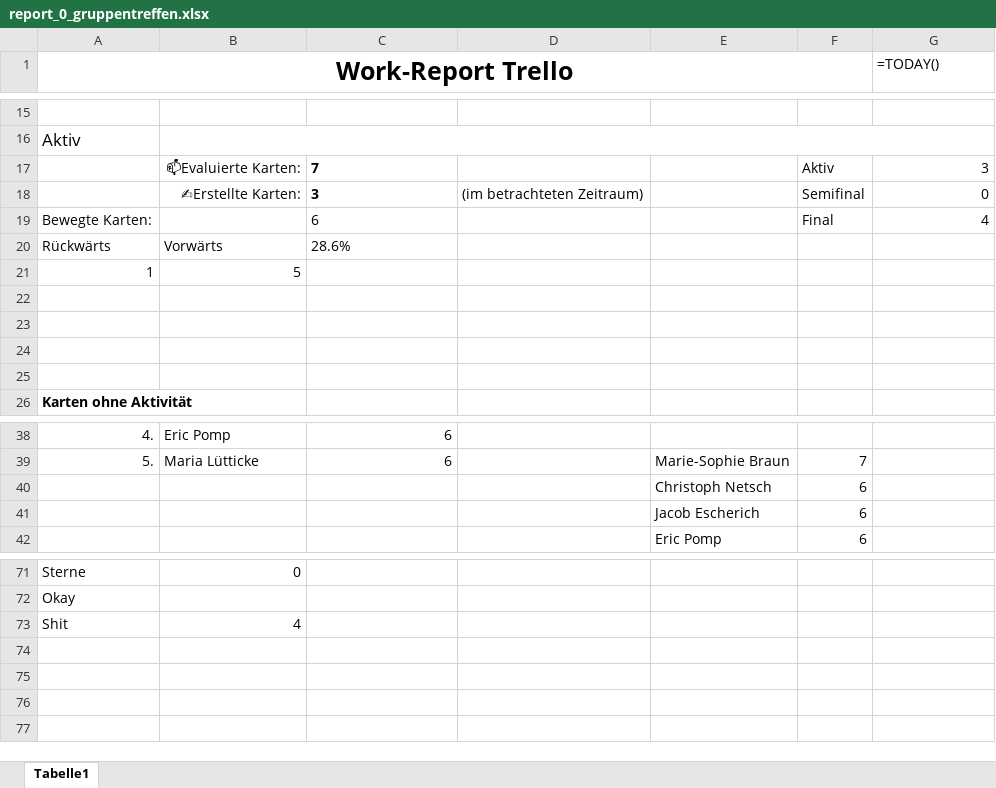
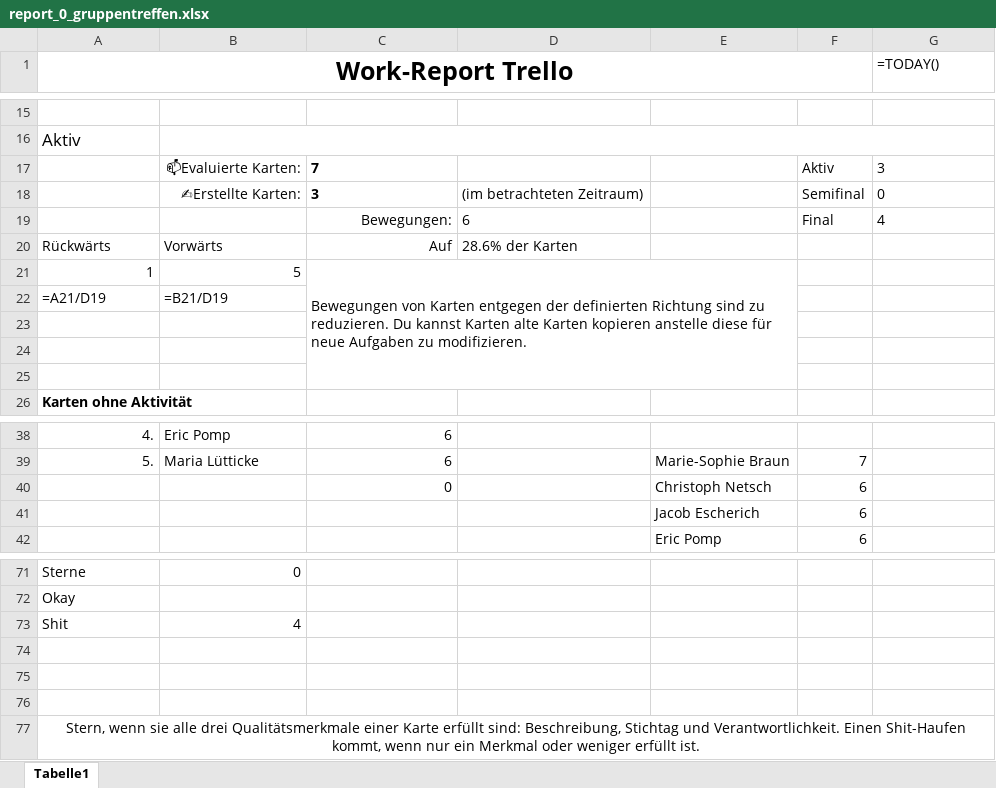
Before and after one commit to ChristophNetsch/SodisTools, an Excel workbook: report_folder/report_0_gruppentreffen.xlsx, sheet Tabelle1, drawn as a sheet; only a part is shown, gaps mark what is left out; values as stored, in another font and other column widths than the file's, no borders; formulas without a stored value are shown as written; charts and pictures not drawn; removed rows and columns are numbered as before the commit, all else as after; the diff names each change by its address in the sheet, - before the commit and + after, or states it on an @@ line.

```diff
--- a/report_folder/report_0_gruppentreffen.xlsx (sheet Tabelle1)
+++ b/report_folder/report_0_gruppentreffen.xlsx (sheet Tabelle1)
-G17:G18 alignment: right
+G17:G18 alignment: left
-row 19: Bewegte Karten: |  | 6 |  |  | Final | 4
+row 19:  |  | Bewegungen: | 6 |  | Final | 4
-C20: 28.6%
+C20: Auf
-C20 alignment: left
+C20 alignment: right
-D20: (empty)
+D20: 28.6% der Karten
-C21: (empty)
+C21: Bewegungen von Karten entgegen der definierten Richtung sind zu reduzieren. Du kannst Karten alte Karten kopieren anstelle diese für neue Aufgaben zu modifizieren.
+C21:E25 merged
-row 22: (empty)
+row 22: =A21/D19 | =B21/D19
-C40: (empty)
+C40: 0
+row 74: (empty)
+row 75: (empty)
+row 76: (empty)
+row 77: Stern, wenn sie alle drei Qualitätsmerkmale einer Karte erfüllt sind: Beschreibung, Stichtag und Verantwortlichkeit. Einen Shit-Haufen kommt, wenn nur ein Merkmal oder weniger erfüllt ist.
```
Also changed, not shown: charts or pictures, report_folder/report_1.a_vereinsentwicklung.xlsx, report_folder/report_1.b_vorstand.xlsx, 11 other files.
